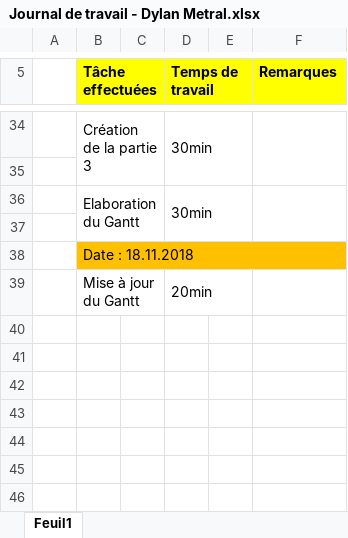
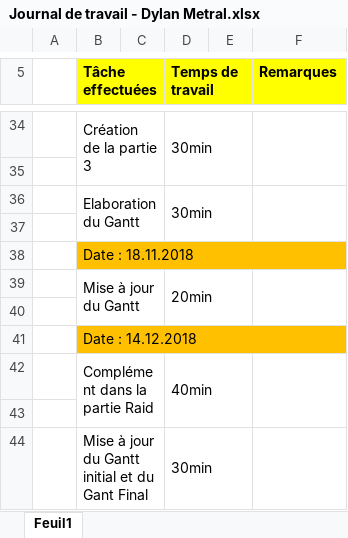
Before and after one commit to QuentinKrg/Module-143, an Excel workbook: Semaine 12/Journal de travail - Dylan Metral.xlsx, sheet Feuil1, drawn as a sheet; only a part is shown, gaps mark what is left out; values as stored, in another font and other column widths than the file's, no borders; the diff names each change by its address in the sheet, - before the commit and + after, or states it on an @@ line.

Commit message:
Maj Journal + 2 Gantt

```diff
--- a/Semaine 12/Journal de travail - Dylan Metral.xlsx (sheet Feuil1)
+++ b/Semaine 12/Journal de travail - Dylan Metral.xlsx (sheet Feuil1)
+F39:F40 merged
+row 40: (empty)
+row 41:  | Date : 14.12.2018
+row 42:  | Complément dans la partie Raid |  | 40min
+row 43: (empty)
+row 44:  | Mise à jour du Gantt initial et du Gant Final |  | 30min
```
Also changed, not shown: 2 other files.
